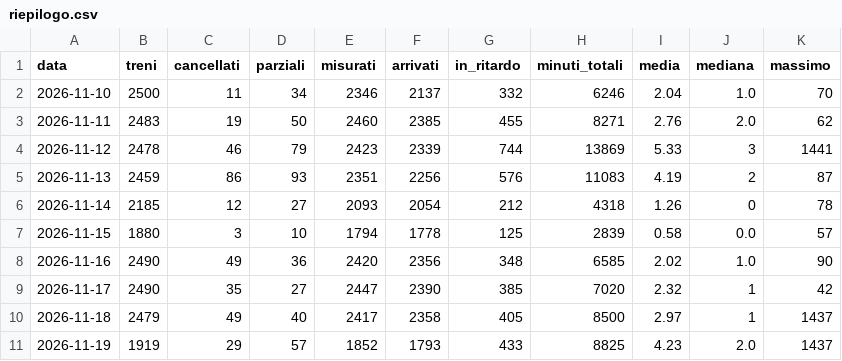
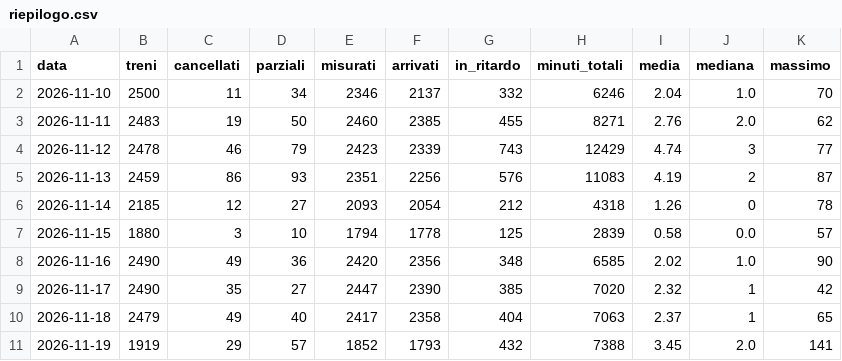
Before and after one commit to Easyinve/trenord-ritardi, a CSV file: archivio/riepilogo.csv, drawn as a sheet.

```diff
--- a/archivio/riepilogo.csv
+++ b/archivio/riepilogo.csv
@@ -3,3 +3,3 @@ data,treni,cancellati,parziali,misurati,arrivati,in_ritardo,minuti_totali,media,
 2026-11-11,2483,19,50,2460,2385,455,8271,2.76,2.0,62
-2026-11-12,2478,46,79,2423,2339,744,13869,5.33,3,1441
+2026-11-12,2478,46,79,2423,2339,743,12429,4.74,3,77
 2026-11-13,2459,86,93,2351,2256,576,11083,4.19,2,87
@@ -9,3 +9,3 @@ data,treni,cancellati,parziali,misurati,arrivati,in_ritardo,minuti_totali,media,
 2026-11-17,2490,35,27,2447,2390,385,7020,2.32,1,42
-2026-11-18,2479,49,40,2417,2358,405,8500,2.97,1,1437
-2026-11-19,1919,29,57,1852,1793,433,8825,4.23,2.0,1437
+2026-11-18,2479,49,40,2417,2358,404,7063,2.37,1,65
+2026-11-19,1919,29,57,1852,1793,432,7388,3.45,2.0,141
```
Also changed, not shown: archivio/2026-11-12.csv, archivio/2026-11-13.csv, 4 other files.
